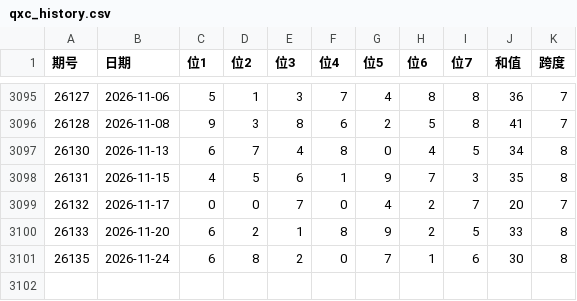
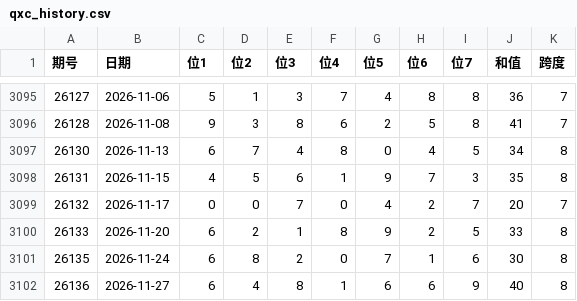
Before and after one commit to Alex92908/tidenow-web, a CSV file: src/data/lottery/qxc_history.csv, drawn as a sheet; only a part is shown, gaps mark what is left out; the diff names each change by its address in the sheet, - before the commit and + after, or states it on an @@ line.

```diff
--- a/src/data/lottery/qxc_history.csv
+++ b/src/data/lottery/qxc_history.csv
+row 3102: 26136 | 2026-11-27 | 6 | 4 | 8 | 1 | 6 | 6 | 9 | 40 | 8
```
Also changed, not shown: src/data/lottery/fc3d_history.csv, src/data/lottery/pl3_history.csv, 3 other files.
